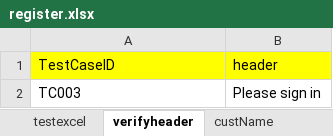
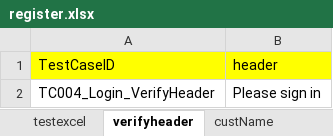
Before and after one commit to anshad3/Framework, an Excel workbook: data/register.xlsx, sheet verifyheader, drawn as a sheet; values as stored, in another font and other column widths than the file's, no borders; the diff names each change by its address in the sheet, - before the commit and + after, or states it on an @@ line.

```diff
--- a/data/register.xlsx (sheet verifyheader)
+++ b/data/register.xlsx (sheet verifyheader)
-A2 (TestCaseID): TC003
+A2 (TestCaseID): TC004_Login_VerifyHeader
```
Also changed, not shown: sheet custName, sheet testexcel, 1 other file.
